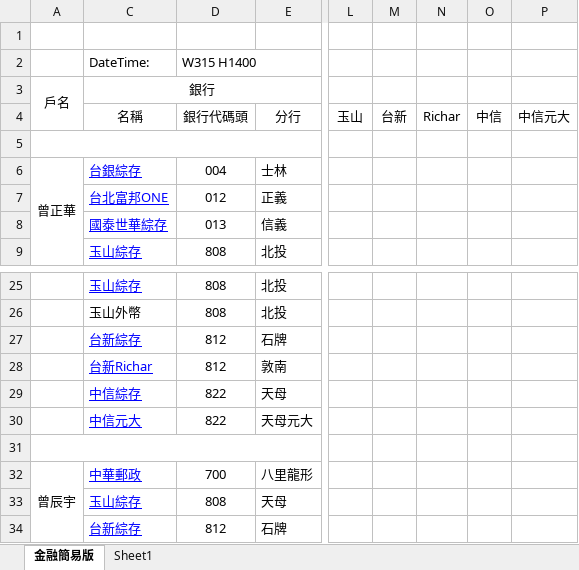
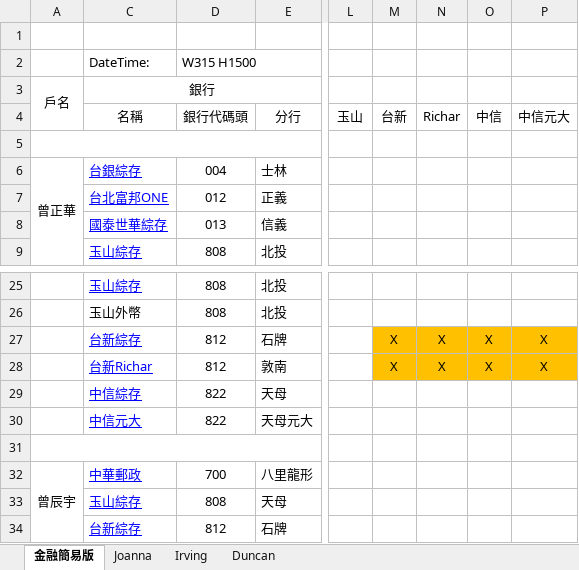
Before and after one commit to danielchtseng/Family, an Excel workbook: Account-2019 (lite).xlsx, sheet 金融簡易版, drawn as a sheet; only a part is shown, gaps mark what is left out; values as stored, in another font and other column widths than the file's, no borders; the diff names each change by its address in the sheet, - before the commit and + after, or states it on an @@ line.

```diff
--- a/Account-2019 (lite).xlsx (sheet 金融簡易版)
+++ b/Account-2019 (lite).xlsx (sheet 金融簡易版)
-sheet tab: Sheet1
+sheet tab: Joanna
+sheet tab: Irving
+sheet tab: Duncan
-D2: W315 H1400
+D2: W315 H1500
-M27:M28: (empty)
+M27:M28: X
-M27:P28 fill: none
+M27:P28 fill: #FFC000
-N27:N28: (empty)
+N27:N28: X
-O27:O28: (empty)
+O27:O28: X
-P27:P28: (empty)
+P27:P28: X
```
Also changed, not shown: Currency_Statistic-2019.xlsm.
